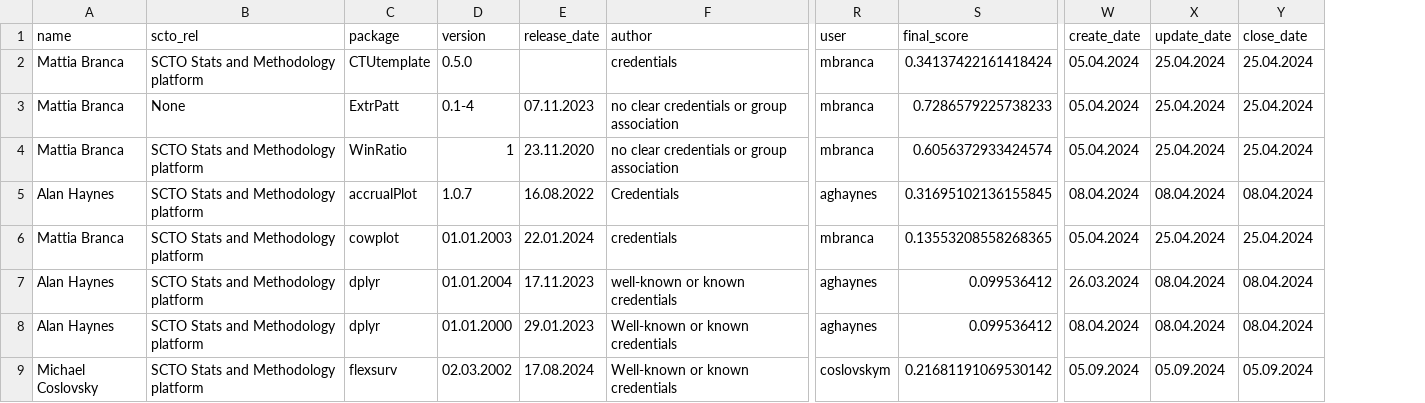
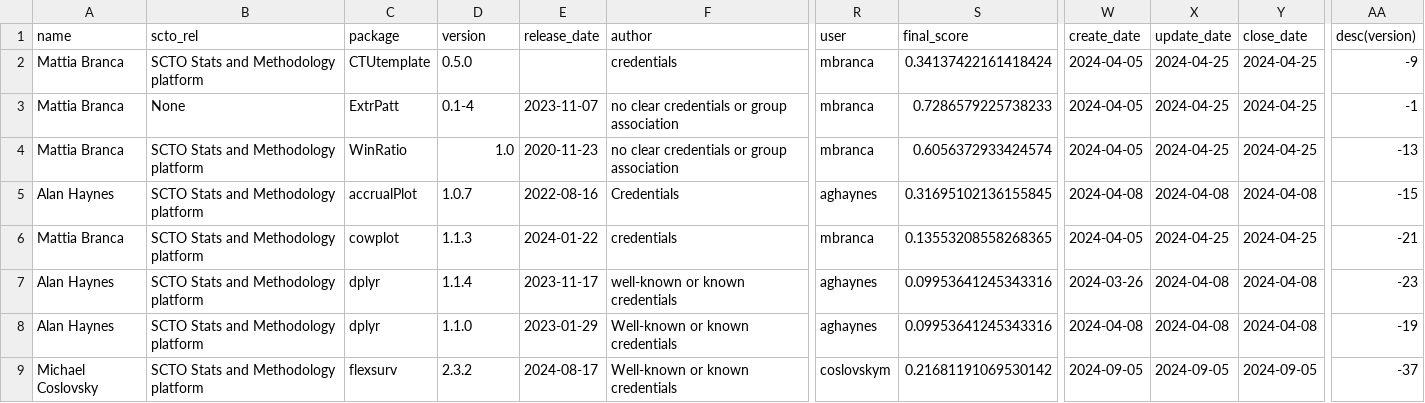
Before and after one commit to SwissClinicalTrialOrganisation/validation_platform, a CSV file: tables/validated_packages.csv, drawn as a sheet; only a part is shown, gaps mark what is left out; the diff covers the shown part only; the diff names each change by its address in the sheet, - before the commit and + after, or states it on an @@ line.

Commit message:
Revert "remove faulty column"
This reverts commit 403da2aee88b5312ef9c75cac934e9c0372c3ad5.

```diff
--- a/tables/validated_packages.csv
+++ b/tables/validated_packages.csv
+column AA (desc(version)), rows 2-9: -9 | -1 | -13 | -15 | -21 | -23 | -19 | -37
-W2:W4 (create_date): 05.04.2024
+W2:W4 (create_date): 2024-04-05
-X2:X4 (update_date): 25.04.2024
+X2:X4 (update_date): 2024-04-25
-Y2:Y4 (close_date): 25.04.2024
+Y2:Y4 (close_date): 2024-04-25
-E3 (release_date): 07.11.2023
+E3 (release_date): 2023-11-07
-D4 (version): 1
+D4 (version): 1.0
-E4 (release_date): 23.11.2020
+E4 (release_date): 2020-11-23
-E5 (release_date): 16.08.2022
+E5 (release_date): 2022-08-16
-W5 (create_date): 08.04.2024
+W5 (create_date): 2024-04-08
-X5 (update_date): 08.04.2024
+X5 (update_date): 2024-04-08
-Y5 (close_date): 08.04.2024
+Y5 (close_date): 2024-04-08
-D6 (version): 01.01.2003
+D6 (version): 1.1.3
-E6 (release_date): 22.01.2024
+E6 (release_date): 2024-01-22
-W6 (create_date): 05.04.2024
+W6 (create_date): 2024-04-05
-X6 (update_date): 25.04.2024
+X6 (update_date): 2024-04-25
-Y6 (close_date): 25.04.2024
+Y6 (close_date): 2024-04-25
-D7 (version): 01.01.2004
+D7 (version): 1.1.4
-E7 (release_date): 17.11.2023
+E7 (release_date): 2023-11-17
-S7:S8 (final_score): 0.099536412
+S7:S8 (final_score): 0.09953641245343316
-W7 (create_date): 26.03.2024
+W7 (create_date): 2024-03-26
-X7:X8 (update_date): 08.04.2024
+X7:X8 (update_date): 2024-04-08
-Y7:Y8 (close_date): 08.04.2024
+Y7:Y8 (close_date): 2024-04-08
-D8 (version): 01.01.2000
+D8 (version): 1.1.0
-E8 (release_date): 29.01.2023
+E8 (release_date): 2023-01-29
-W8 (create_date): 08.04.2024
+W8 (create_date): 2024-04-08
-D9 (version): 02.03.2002
+D9 (version): 2.3.2
-E9 (release_date): 17.08.2024
+E9 (release_date): 2024-08-17
-W9 (create_date): 05.09.2024
+W9 (create_date): 2024-09-05
-X9 (update_date): 05.09.2024
+X9 (update_date): 2024-09-05
-Y9 (close_date): 05.09.2024
+Y9 (close_date): 2024-09-05
```
Also changed, not shown: 73 edited cells elsewhere in this file, tables/package_tests.csv.
